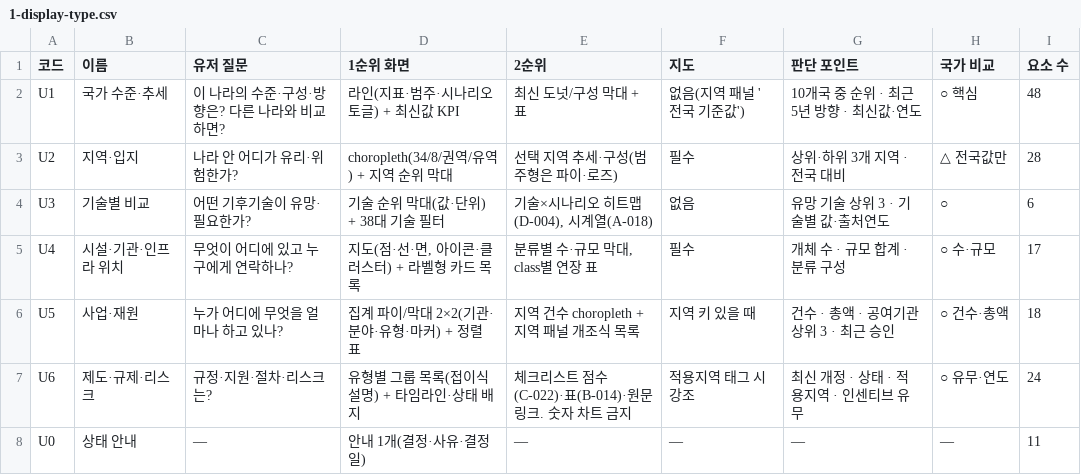
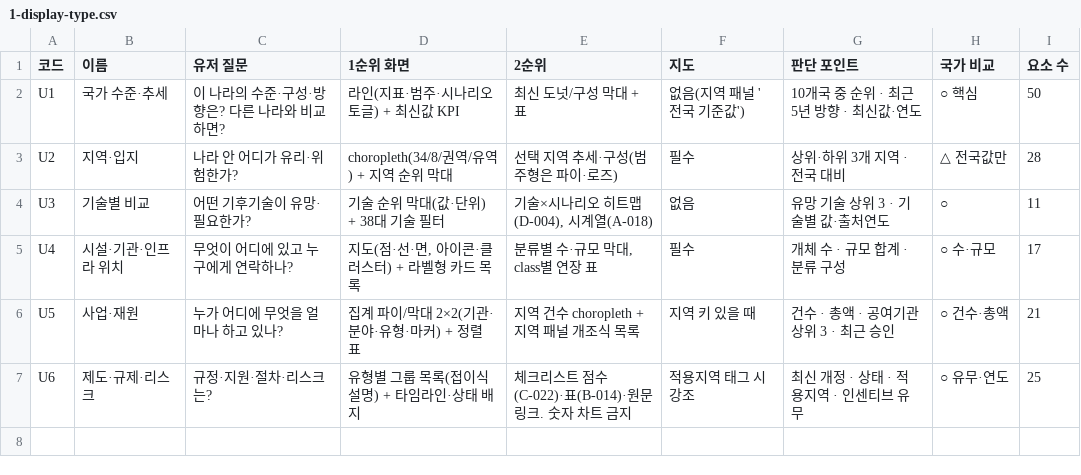
Before and after one commit to exoprime-sketch/nigtldcmap, a CSV file: docs/handoff/v159/sheets/1-display-type.csv, drawn as a sheet.

```diff
--- a/docs/handoff/v159/sheets/1-display-type.csv
+++ b/docs/handoff/v159/sheets/1-display-type.csv
@@ -1,8 +1,7 @@
 코드,이름,유저 질문,1순위 화면,2순위,지도,판단 포인트,국가 비교,요소 수
-U1,국가 수준·추세,이 나라의 수준·구성·방향은? 다른 나라와 비교하면?,라인(지표·범주·시나리오 토글) + 최신값 KPI,최신 도넛/구성 막대 + 표,없음(지역 패널 '전국 기준값'),10개국 중 순위 · 최근 5년 방향 · 최신값·연도,○ 핵심,48
+U1,국가 수준·추세,이 나라의 수준·구성·방향은? 다른 나라와 비교하면?,라인(지표·범주·시나리오 토글) + 최신값 KPI,최신 도넛/구성 막대 + 표,없음(지역 패널 '전국 기준값'),10개국 중 순위 · 최근 5년 방향 · 최신값·연도,○ 핵심,50
 U2,지역·입지,나라 안 어디가 유리·위험한가?,choropleth(34/8/권역/유역) + 지역 순위 막대,선택 지역 추세·구성(범주형은 파이·로즈),필수,상위·하위 3개 지역 · 전국 대비,△ 전국값만,28
-U3,기술별 비교,어떤 기후기술이 유망·필요한가?,기술 순위 막대(값·단위) + 38대 기술 필터,"기술×시나리오 히트맵(D-004), 시계열(A-018)",없음,유망 기술 상위 3 · 기술별 값·출처연도,○,6
+U3,기술별 비교,어떤 기후기술이 유망·필요한가?,기술 순위 막대(값·단위) + 38대 기술 필터,"기술×시나리오 히트맵(D-004), 시계열(A-018)",없음,유망 기술 상위 3 · 기술별 값·출처연도,○,11
 U4,시설·기관·인프라 위치,무엇이 어디에 있고 누구에게 연락하나?,"지도(점·선·면, 아이콘·클러스터) + 라벨형 카드 목록","분류별 수·규모 막대, class별 연장 표",필수,개체 수 · 규모 합계 · 분류 구성,○ 수·규모,17
-U5,사업·재원,누가 어디에 무엇을 얼마나 하고 있나?,집계 파이/막대 2×2(기관·분야·유형·마커) + 정렬 표,지역 건수 choropleth + 지역 패널 개조식 목록,지역 키 있을 때,건수 · 총액 · 공여기관 상위 3 · 최근 승인,○ 건수·총액,18
-U6,제도·규제·리스크,규정·지원·절차·리스크는?,유형별 그룹 목록(접이식 설명) + 타임라인·상태 배지,체크리스트 점수(C-022)·표(B-014)·원문 링크. 숫자 차트 금지,적용지역 태그 시 강조,최신 개정 · 상태 · 적용지역 · 인센티브 유무,○ 유무·연도,24
-U0,상태 안내,—,안내 1개(결정·사유·결정일),—,—,—,—,11
+U5,사업·재원,누가 어디에 무엇을 얼마나 하고 있나?,집계 파이/막대 2×2(기관·분야·유형·마커) + 정렬 표,지역 건수 choropleth + 지역 패널 개조식 목록,지역 키 있을 때,건수 · 총액 · 공여기관 상위 3 · 최근 승인,○ 건수·총액,21
+U6,제도·규제·리스크,규정·지원·절차·리스크는?,유형별 그룹 목록(접이식 설명) + 타임라인·상태 배지,체크리스트 점수(C-022)·표(B-014)·원문 링크. 숫자 차트 금지,적용지역 태그 시 강조,최신 개정 · 상태 · 적용지역 · 인센티브 유무,○ 유무·연도,25
```
Also changed, not shown: 26 other files.
